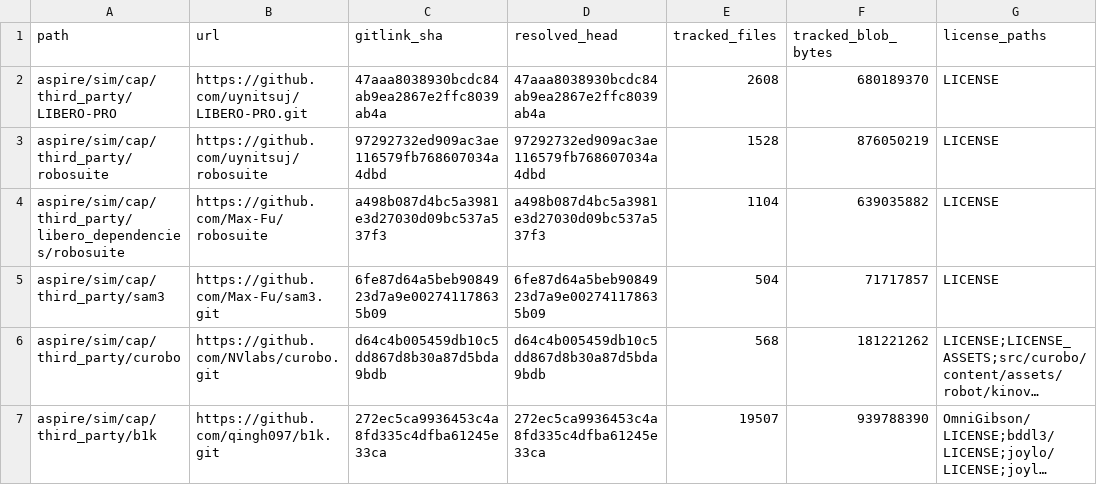
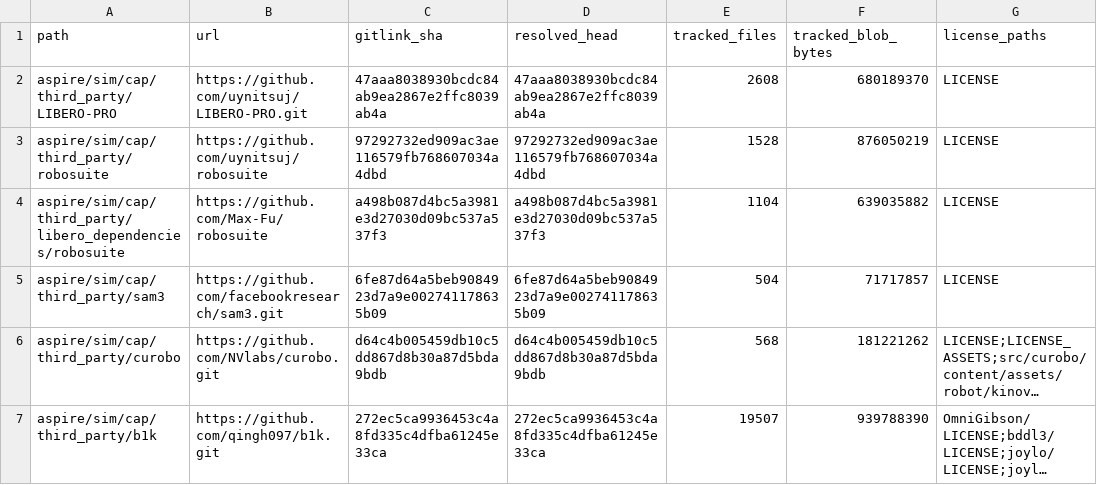
Before and after one commit to NVlabs/ASPIRE, a TSV file: LICENSES/evidence/SUBMODULE_AUDIT.tsv, drawn as a sheet; only a part is shown; long unchanged cells end in …; the diff names each change by its address in the sheet, - before the commit and + after, or states it on an @@ line.

```diff
--- a/LICENSES/evidence/SUBMODULE_AUDIT.tsv
+++ b/LICENSES/evidence/SUBMODULE_AUDIT.tsv
-B5 (url): https://github.com/Max-Fu/sam3.git
+B5 (url): https://github.com/facebookresearch/sam3.git
```
Also changed, not shown: 3 other files.
